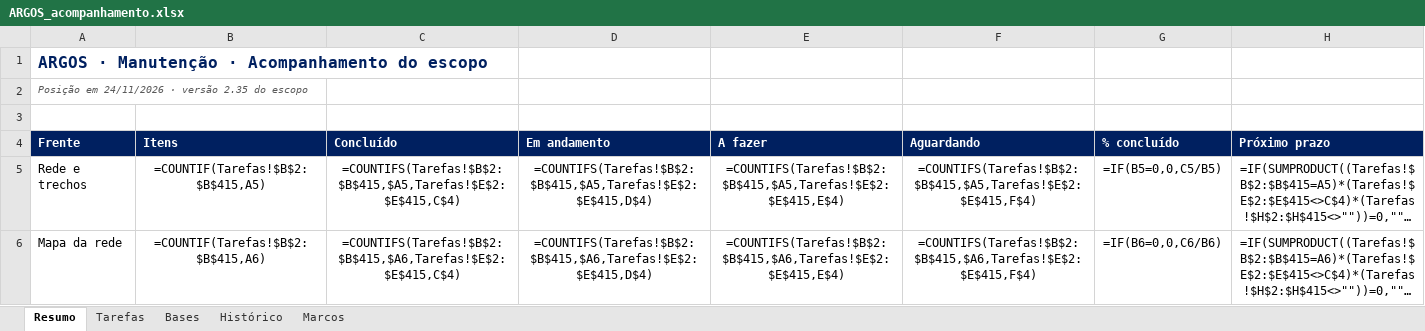
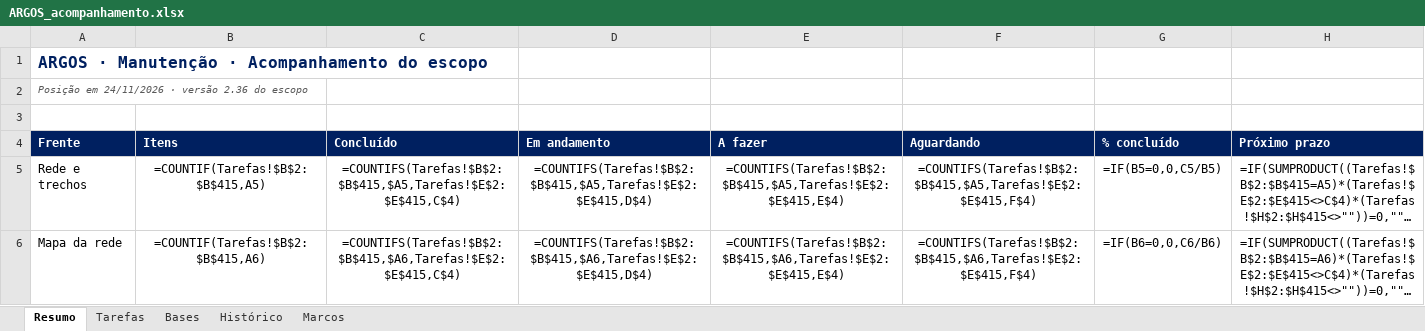
Before and after one commit to LGRSV/vera-vegeta-o-back, an Excel workbook: teste/escopo/ARGOS_acompanhamento.xlsx, sheet Resumo, drawn as a sheet; only a part is shown; long unchanged cells end in …; values as stored, in another font and other column widths than the file's, no borders; formulas without a stored value are shown as written; the diff names each change by its address in the sheet, - before the commit and + after, or states it on an @@ line.

```diff
--- a/teste/escopo/ARGOS_acompanhamento.xlsx (sheet Resumo)
+++ b/teste/escopo/ARGOS_acompanhamento.xlsx (sheet Resumo)
-A2 (Frente): Posição em 24/11/2026 · versão 2.35 do escopo
+A2 (Frente): Posição em 24/11/2026 · versão 2.36 do escopo
```
Also changed, not shown: sheet Histórico, sheet Tarefas, 5 other files.
